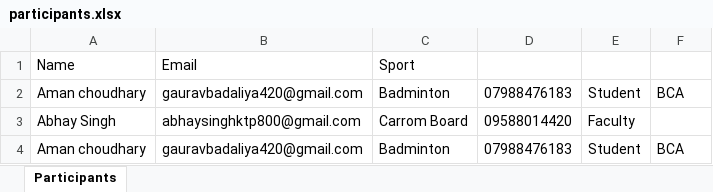
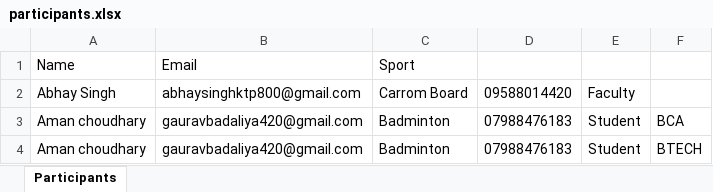
Before and after one commit to amanchoudhary2112/nielitsportsday, an Excel workbook: participants.xlsx, sheet Participants, drawn as a sheet; values as stored, in another font and other column widths than the file's, no borders; removed rows and columns are numbered as before the commit, all else as after; the diff names each change by its address in the sheet, - before the commit and + after, or states it on an @@ line.

```diff
--- a/participants.xlsx (sheet Participants)
+++ b/participants.xlsx (sheet Participants)
-row 2: Aman choudhary | gauravbadaliya420@gmail.com | Badminton | 07988476183 | Student | BCA
+row 4: Aman choudhary | gauravbadaliya420@gmail.com | Badminton | 07988476183 | Student | BTECH
```
Also changed, not shown: 2 other files.
